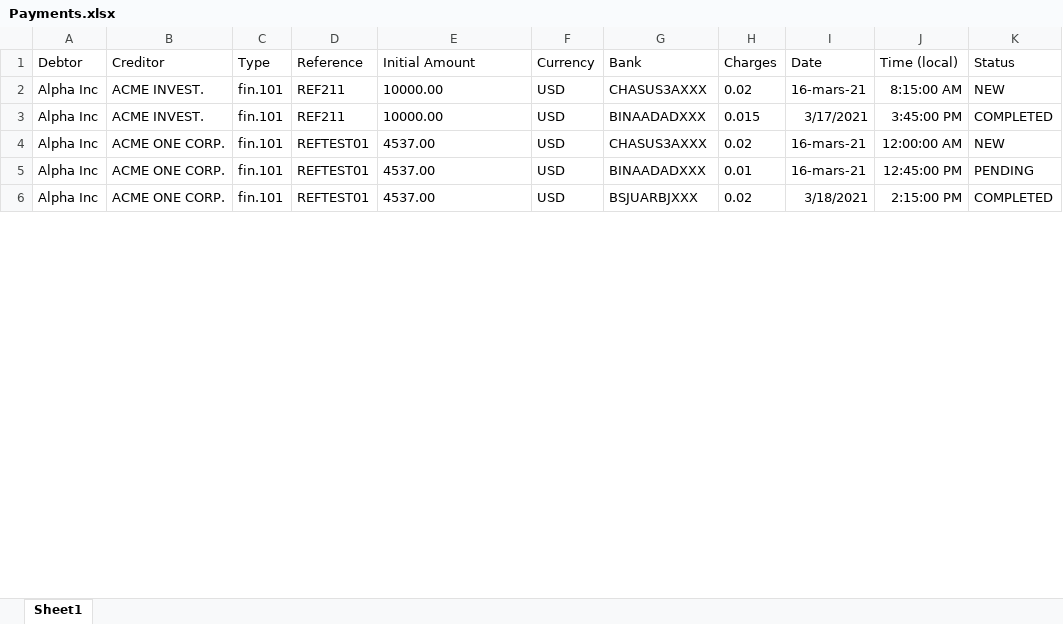
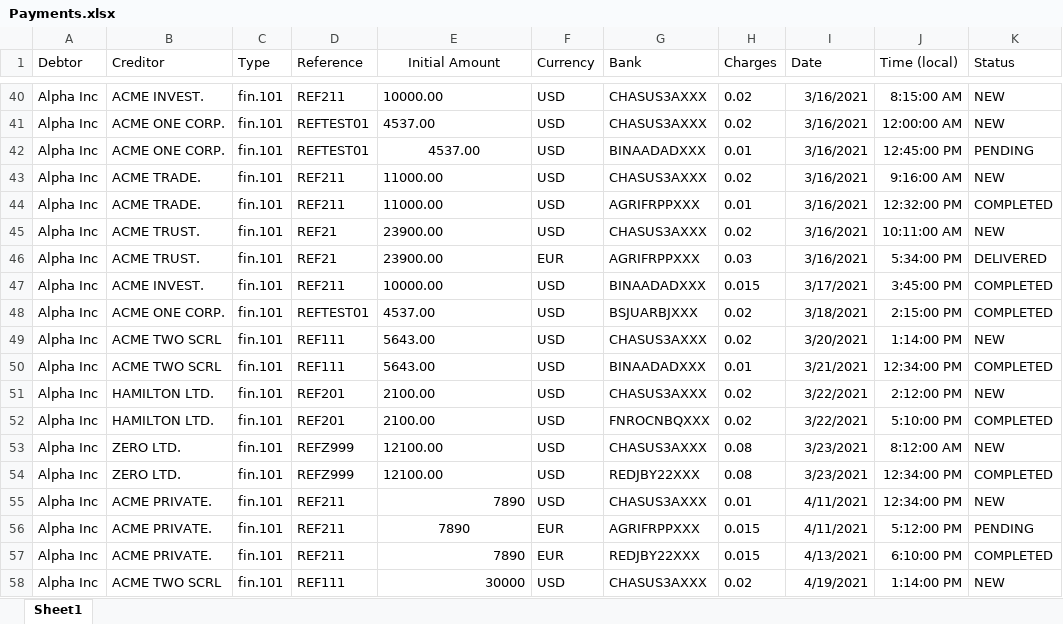
Before and after one commit to eric-martinet/Project6_DataVizTableau, an Excel workbook: data/Payments.xlsx, sheet Sheet1, drawn as a sheet; only a part is shown, gaps mark what is left out; values as stored, in another font and other column widths than the file's, no borders; removed rows and columns are numbered as before the commit, all else as after; the diff covers the shown part only; the diff names each change by its address in the sheet, - before the commit and + after, or states it on an @@ line.

Commit message:
Add files via upload

```diff
--- a/data/Payments.xlsx (sheet Sheet1)
+++ b/data/Payments.xlsx (sheet Sheet1)
-E1 alignment: left
+E1 alignment: center
-I40 (Date): 16-mars-21
+I40 (Date): 3/16/2021
+row 41: Alpha Inc | ACME ONE CORP. | fin.101 | REFTEST01 | 4537.00 | USD | CHASUS3AXXX | 0.02 | 3/16/2021 | 12:00:00 AM | NEW
+row 42: Alpha Inc | ACME ONE CORP. | fin.101 | REFTEST01 | 4537.00 | USD | BINAADADXXX | 0.01 | 3/16/2021 | 12:45:00 PM | PENDING
+row 43: Alpha Inc | ACME TRADE. | fin.101 | REF211 | 11000.00 | USD | CHASUS3AXXX | 0.02 | 3/16/2021 | 9:16:00 AM | NEW
+row 44: Alpha Inc | ACME TRADE. | fin.101 | REF211 | 11000.00 | USD | AGRIFRPPXXX | 0.01 | 3/16/2021 | 12:32:00 PM | COMPLETED
+row 45: Alpha Inc | ACME TRUST. | fin.101 | REF21 | 23900.00 | USD | CHASUS3AXXX | 0.02 | 3/16/2021 | 10:11:00 AM | NEW
+row 46: Alpha Inc | ACME TRUST. | fin.101 | REF21 | 23900.00 | EUR | AGRIFRPPXXX | 0.03 | 3/16/2021 | 5:34:00 PM | DELIVERED
-row 4: Alpha Inc | ACME ONE CORP. | fin.101 | REFTEST01 | 4537.00 | USD | CHASUS3AXXX | 0.02 | 16-mars-21 | 12:00:00 AM | NEW
-row 5: Alpha Inc | ACME ONE CORP. | fin.101 | REFTEST01 | 4537.00 | USD | BINAADADXXX | 0.01 | 16-mars-21 | 12:45:00 PM | PENDING
+row 49: Alpha Inc | ACME TWO SCRL | fin.101 | REF111 | 5643.00 | USD | CHASUS3AXXX | 0.02 | 3/20/2021 | 1:14:00 PM | NEW
@@ row 15 moved to row 50: Alpha Inc @@
+row 51: Alpha Inc | HAMILTON LTD. | fin.101 | REF201 | 2100.00 | USD | CHASUS3AXXX | 0.02 | 3/22/2021 | 2:12:00 PM | NEW
+row 52: Alpha Inc | HAMILTON LTD. | fin.101 | REF201 | 2100.00 | USD | FNROCNBQXXX | 0.02 | 3/22/2021 | 5:10:00 PM | COMPLETED
+row 53: Alpha Inc | ZERO LTD. | fin.101 | REFZ999 | 12100.00 | USD | CHASUS3AXXX | 0.08 | 3/23/2021 | 8:12:00 AM | NEW
+row 54: Alpha Inc | ZERO LTD. | fin.101 | REFZ999 | 12100.00 | USD | REDJBY22XXX | 0.08 | 3/23/2021 | 12:34:00 PM | COMPLETED
@@ row 74 moved to row 55: Alpha Inc @@
@@ row 75 moved to row 56: Alpha Inc @@
@@ row 76 moved to row 57: Alpha Inc @@
@@ row 81 moved to row 58: Alpha Inc @@
```
Also changed, not shown: 30 added rows, 39 removed rows, 28 moved rows, 23 edited cells and cell formats elsewhere in this sheet.
